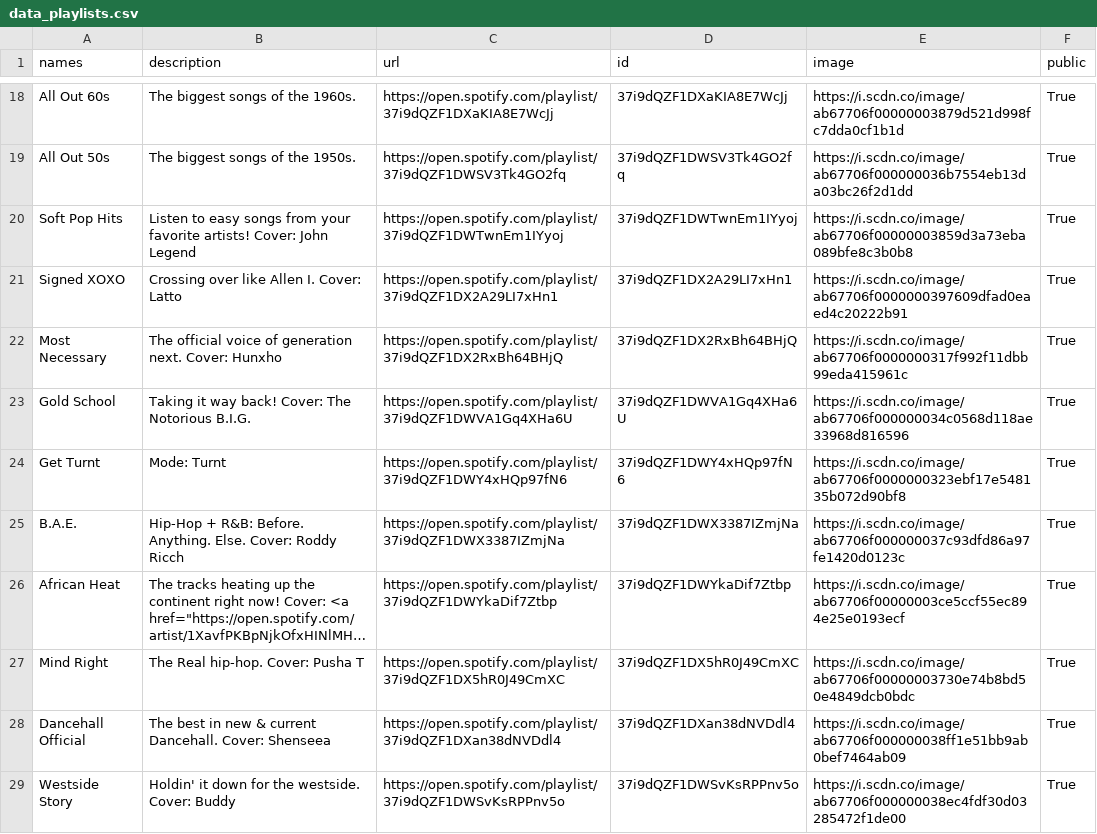
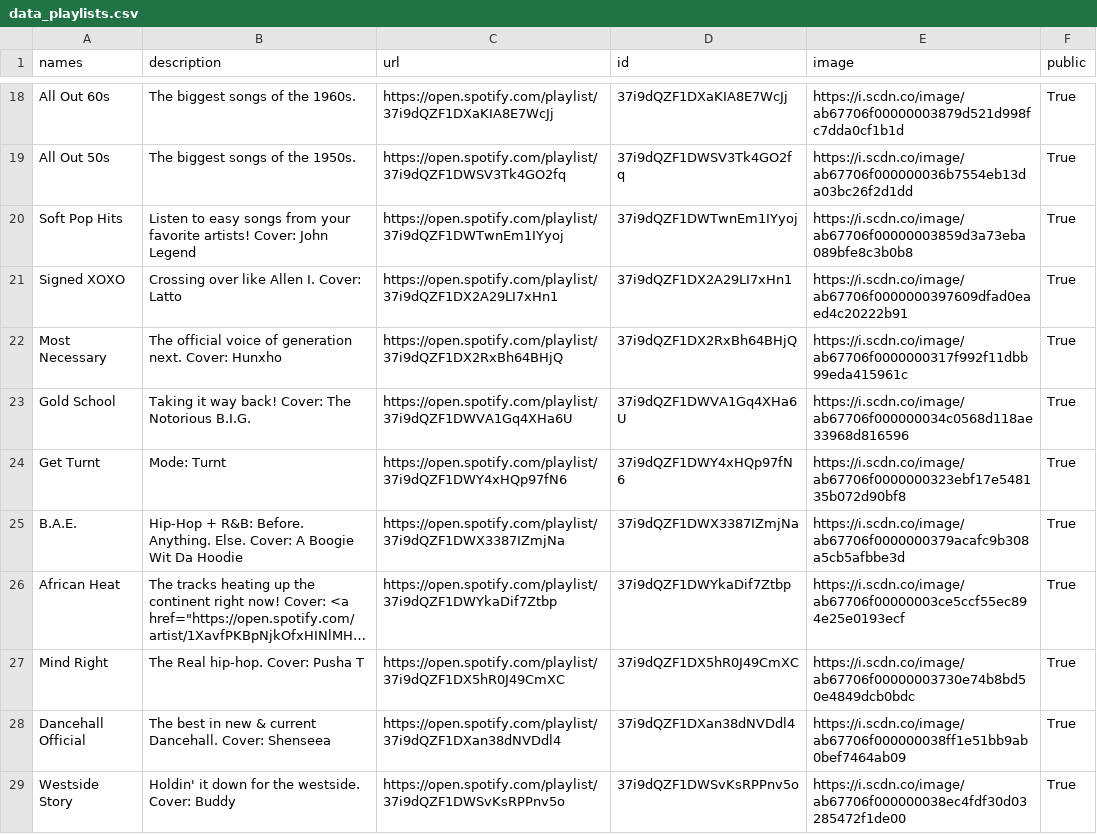
Before and after one commit to GrAMATO/Spotify_final, a CSV file: Testfolder/data_playlists.csv, drawn as a sheet; only a part is shown, gaps mark what is left out; long unchanged cells end in …; the diff covers the shown part only; the diff names each change by its address in the sheet, - before the commit and + after, or states it on an @@ line.

Commit message:
update

```diff
--- a/Testfolder/data_playlists.csv
+++ b/Testfolder/data_playlists.csv
-B25 (description): …Else. Cover: Roddy Ricch
+B25 (description): …Else. Cover: A Boogie Wit Da Hoodie
-E25 (image): https://i.scdn.co/image/ab67706f000000037c93dfd86a97fe1420d0123c
+E25 (image): https://i.scdn.co/image/ab67706f0000000379acafc9b308a5cb5afbbe3d
```
Also changed, not shown: 1 removed row and 10 edited cells elsewhere in this file.
